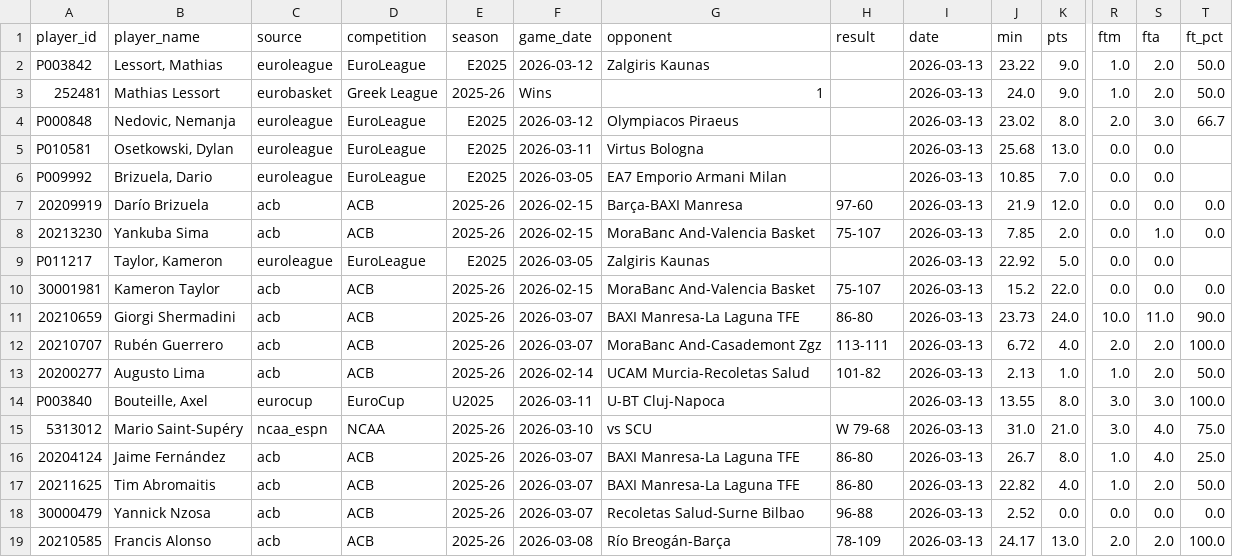
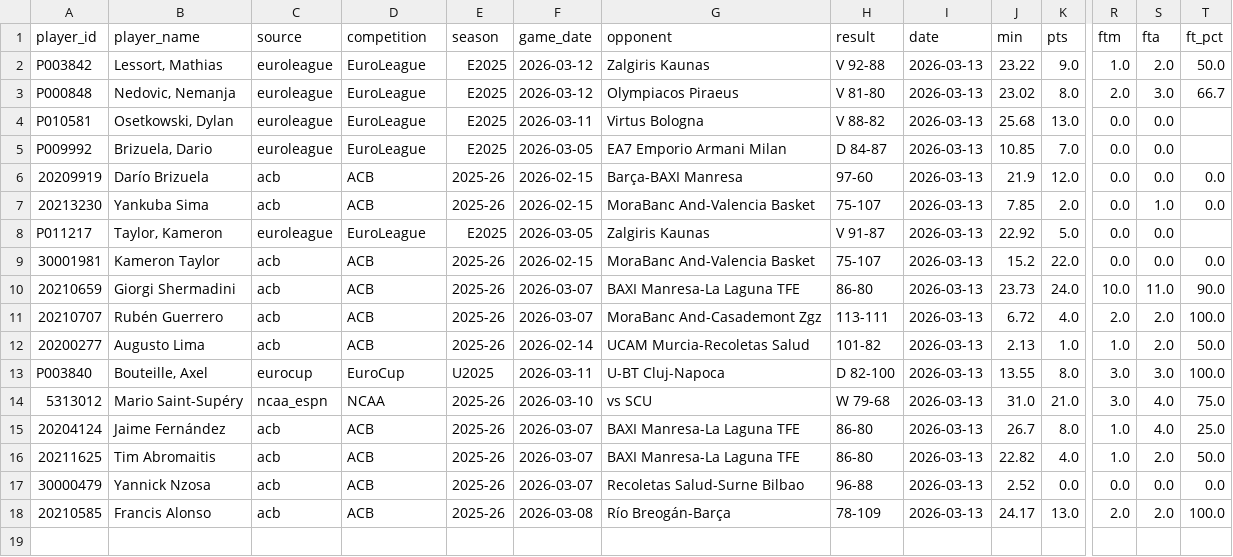
Before and after one commit to Eran42/unicaja-stats-hub, a CSV file: data/stats/2026-03-13.csv, drawn as a sheet; only a part is shown, gaps mark what is left out; removed rows and columns are numbered as before the commit, all else as after; rows hold the shown columns only; the diff names each change by its address in the sheet, - before the commit and + after, or states it on an @@ line.

```diff
--- a/data/stats/2026-03-13.csv
+++ b/data/stats/2026-03-13.csv
-H2 (result): (empty)
+H2 (result): V 92-88
-row 3: 252481 | Mathias Lessort | eurobasket | Greek League | 2025-26 | Wins | 1 |  | 2026-03-13 | 24.0 | 9.0 | 1.0 | 2.0 | 50.0
-H3 (result): (empty)
+H3 (result): V 81-80
-H4 (result): (empty)
+H4 (result): V 88-82
-H5 (result): (empty)
+H5 (result): D 84-87
-H8 (result): (empty)
+H8 (result): V 91-87
-H13 (result): (empty)
+H13 (result): D 82-100
```
Also changed, not shown: 4 other files.
